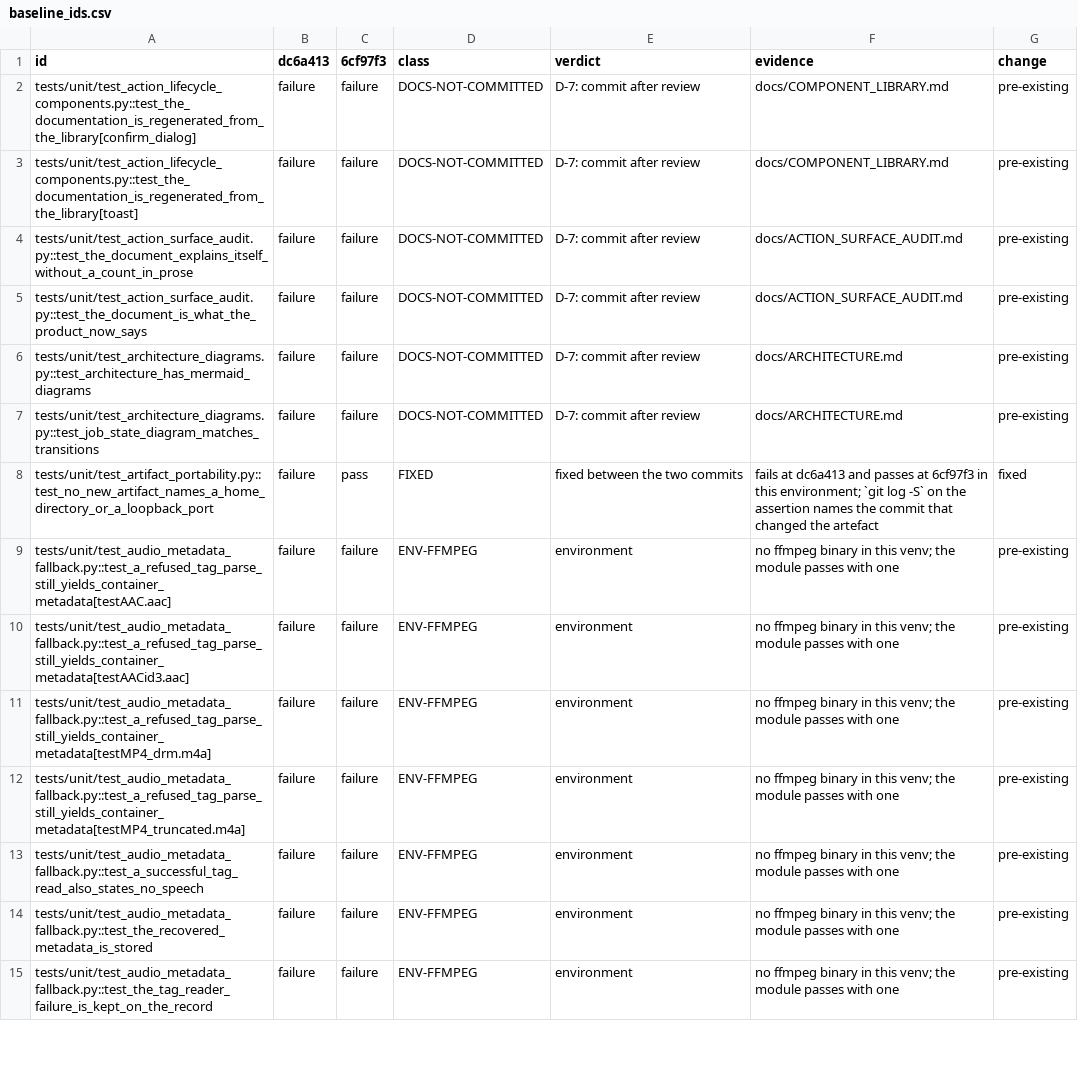
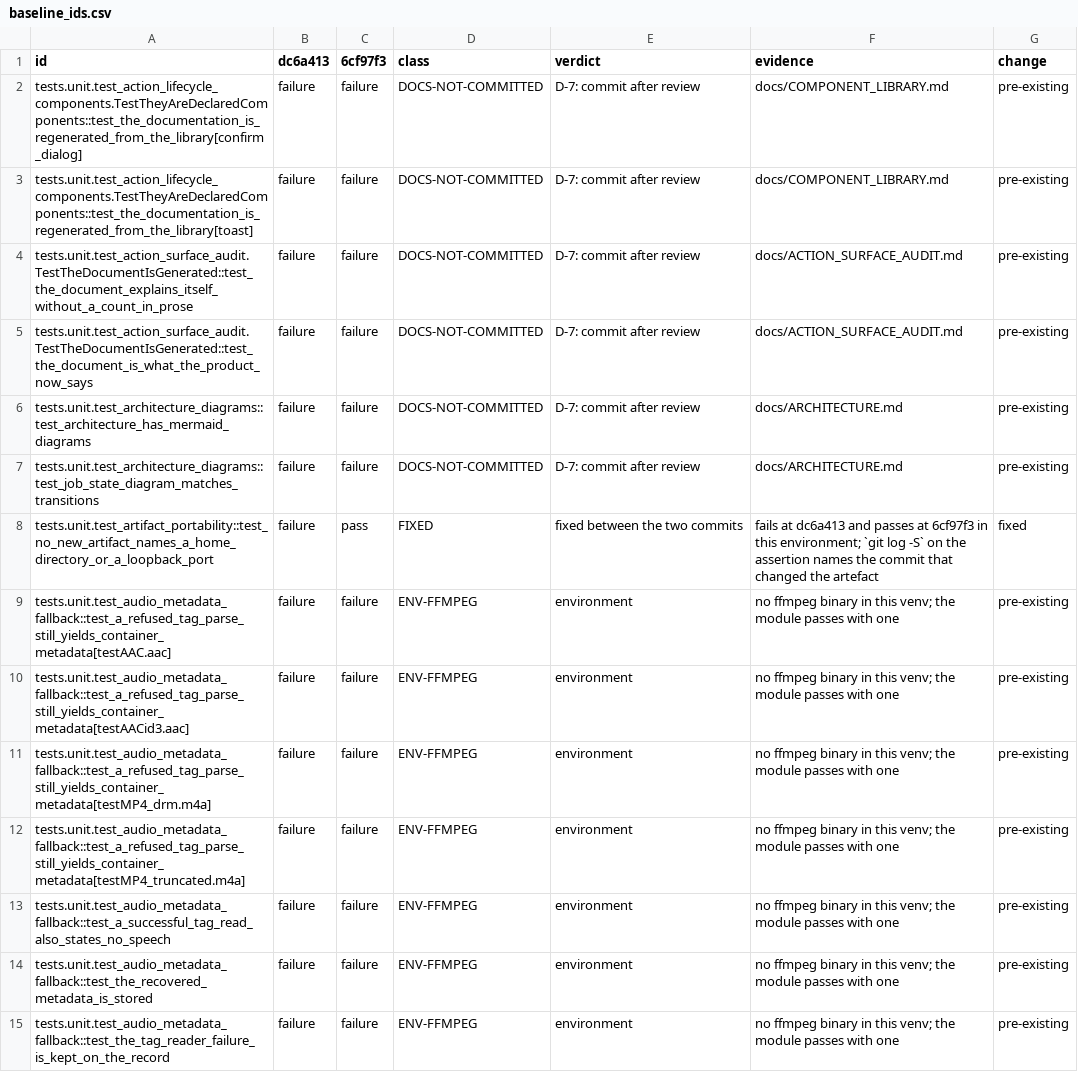
Before and after one commit to RussellTCrivello/SYLTHARAE-Pro, a CSV file: audit_report/r22_workbook/baseline_ids.csv, drawn as a sheet; only a part is shown; the diff covers the shown part only; the diff names each change by its address in the sheet, - before the commit and + after, or states it on an @@ line.

Commit message:
Baseline: reconcile 35/42/67/76 from the artefacts, and drop two baked-in paths
The reconciliation is generated by tools/audit/r22_reconcile.py so that every
number in it comes from a JUnit file: Round 21's 35 failing ids all reproduce at
dc6a413, 42 further ids fail here and are environment (33 need an OCR engine, 11
need ffmpeg), none of Round 21's failures now pass, one id is newly passing, and
the 11 skips Round 21 recorded are still skipped.

The 67 could not be re-derived: its capture died with a re-clone, so it is
recorded as observed rather than verified, and the authoritative counts come
from --junitxml.

The two r21 scale scripts hard-coded the checkout path; they now derive it, which
takes the machine-path gate from four offenders to two. The remaining two are raw
captures, where rewriting the path would falsify the capture, so the gate stays
red and the owner decides.

Co-authored-by: arena-agent <297053741+arena-agent@users.noreply.github.com>

```diff
--- a/audit_report/r22_workbook/baseline_ids.csv
+++ b/audit_report/r22_workbook/baseline_ids.csv
-A2 (id): tests/unit/test_action_lifecycle_components.py::test_the_documentation_is_regenerated_from_the_library[confirm_dialog]
+A2 (id): tests.unit.test_action_lifecycle_components.TestTheyAreDeclaredComponents::test_the_documentation_is_regenerated_from_the_library[confirm_dialog]
-A3 (id): tests/unit/test_action_lifecycle_components.py::test_the_documentation_is_regenerated_from_the_library[toast]
+A3 (id): tests.unit.test_action_lifecycle_components.TestTheyAreDeclaredComponents::test_the_documentation_is_regenerated_from_the_library[toast]
-A4 (id): tests/unit/test_action_surface_audit.py::test_the_document_explains_itself_without_a_count_in_prose
+A4 (id): tests.unit.test_action_surface_audit.TestTheDocumentIsGenerated::test_the_document_explains_itself_without_a_count_in_prose
-A5 (id): tests/unit/test_action_surface_audit.py::test_the_document_is_what_the_product_now_says
+A5 (id): tests.unit.test_action_surface_audit.TestTheDocumentIsGenerated::test_the_document_is_what_the_product_now_says
-A6 (id): tests/unit/test_architecture_diagrams.py::test_architecture_has_mermaid_diagrams
+A6 (id): tests.unit.test_architecture_diagrams::test_architecture_has_mermaid_diagrams
-A7 (id): tests/unit/test_architecture_diagrams.py::test_job_state_diagram_matches_transitions
+A7 (id): tests.unit.test_architecture_diagrams::test_job_state_diagram_matches_transitions
-A8 (id): tests/unit/test_artifact_portability.py::test_no_new_artifact_names_a_home_directory_or_a_loopback_port
+A8 (id): tests.unit.test_artifact_portability::test_no_new_artifact_names_a_home_directory_or_a_loopback_port
-A9 (id): tests/unit/test_audio_metadata_fallback.py::test_a_refused_tag_parse_still_yields_container_metadata[testAAC.aac]
+A9 (id): tests.unit.test_audio_metadata_fallback::test_a_refused_tag_parse_still_yields_container_metadata[testAAC.aac]
-A10 (id): tests/unit/test_audio_metadata_fallback.py::test_a_refused_tag_parse_still_yields_container_metadata[testAACid3.aac]
+A10 (id): tests.unit.test_audio_metadata_fallback::test_a_refused_tag_parse_still_yields_container_metadata[testAACid3.aac]
-A11 (id): tests/unit/test_audio_metadata_fallback.py::test_a_refused_tag_parse_still_yields_container_metadata[testMP4_drm.m4a]
+A11 (id): tests.unit.test_audio_metadata_fallback::test_a_refused_tag_parse_still_yields_container_metadata[testMP4_drm.m4a]
-A12 (id): tests/unit/test_audio_metadata_fallback.py::test_a_refused_tag_parse_still_yields_container_metadata[testMP4_truncated.m4a]
+A12 (id): tests.unit.test_audio_metadata_fallback::test_a_refused_tag_parse_still_yields_container_metadata[testMP4_truncated.m4a]
-A13 (id): tests/unit/test_audio_metadata_fallback.py::test_a_successful_tag_read_also_states_no_speech
+A13 (id): tests.unit.test_audio_metadata_fallback::test_a_successful_tag_read_also_states_no_speech
-A14 (id): tests/unit/test_audio_metadata_fallback.py::test_the_recovered_metadata_is_stored
+A14 (id): tests.unit.test_audio_metadata_fallback::test_the_recovered_metadata_is_stored
-A15 (id): tests/unit/test_audio_metadata_fallback.py::test_the_tag_reader_failure_is_kept_on_the_record
+A15 (id): tests.unit.test_audio_metadata_fallback::test_the_tag_reader_failure_is_kept_on_the_record
```
Also changed, not shown: 1 added row, 1 removed row and 62 edited cells elsewhere in this file, 6 other files.
